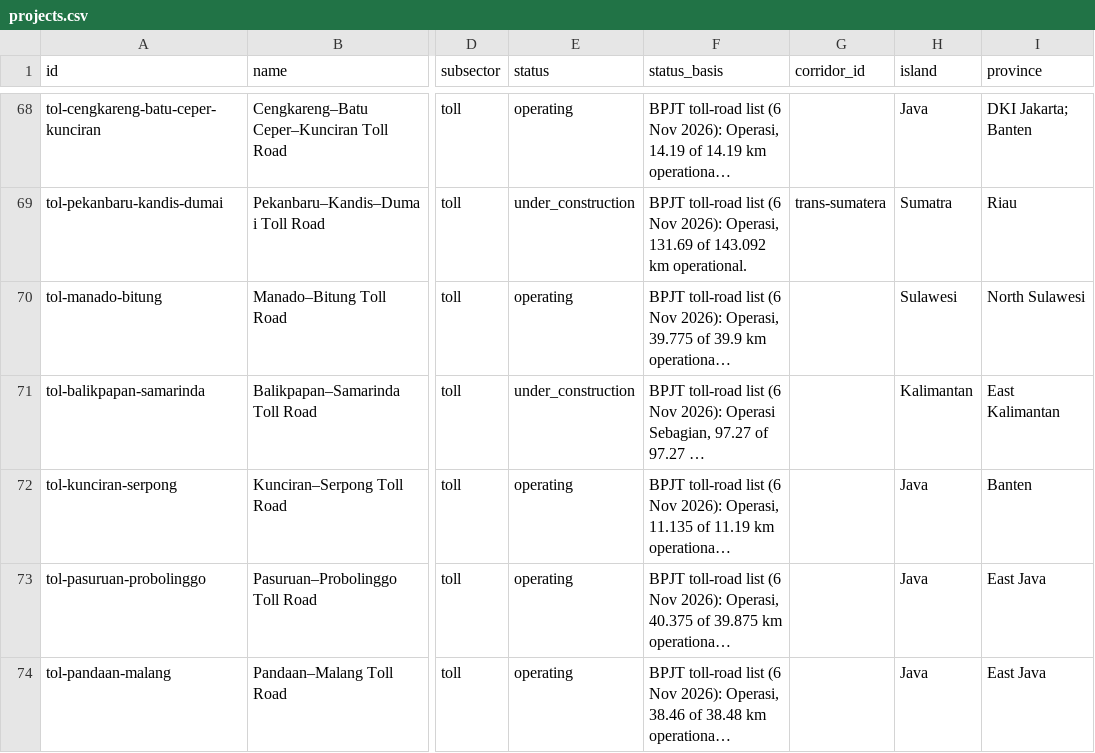
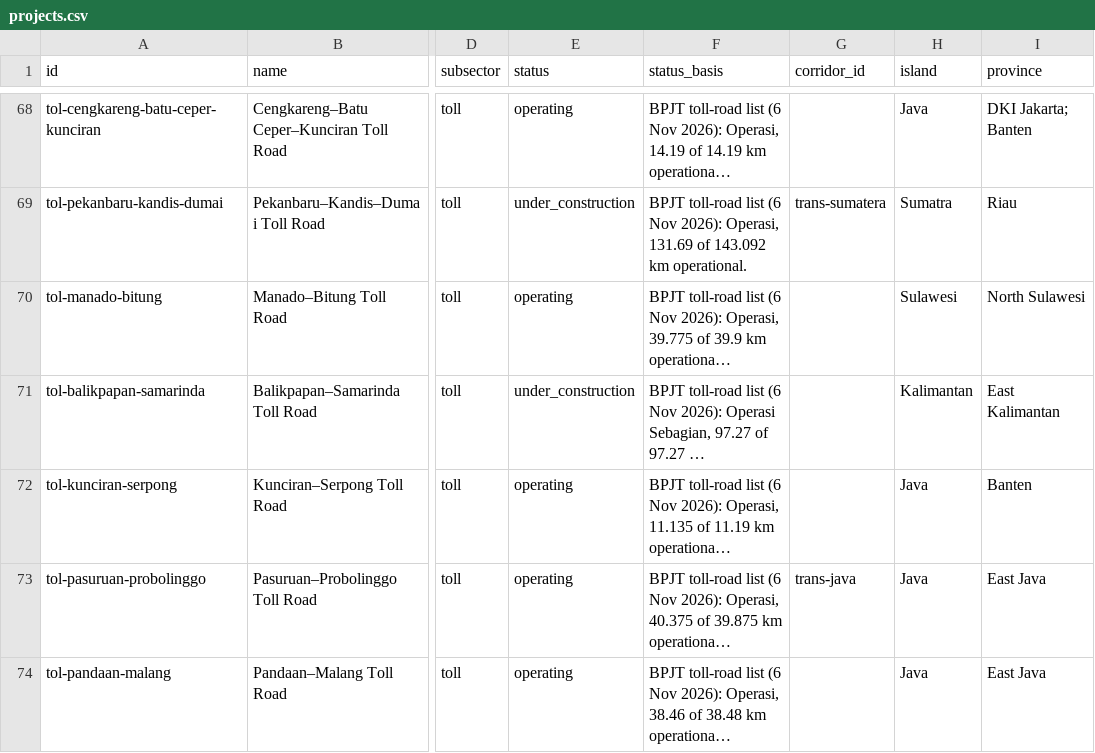
Before and after one commit to oatlayers/infra-id, a CSV file: data/curated/projects.csv, drawn as a sheet; only a part is shown, gaps mark what is left out; long unchanged cells end in …; the diff covers the shown part only; the diff names each change by its address in the sheet, - before the commit and + after, or states it on an @@ line.

```diff
--- a/data/curated/projects.csv
+++ b/data/curated/projects.csv
-G73 (corridor_id): (empty)
+G73 (corridor_id): trans-java
```
Also changed, not shown: 3 added rows and 2 edited cells elsewhere in this file, data/curated/corridors.csv, data/curated/sources.csv, 22 other files.
